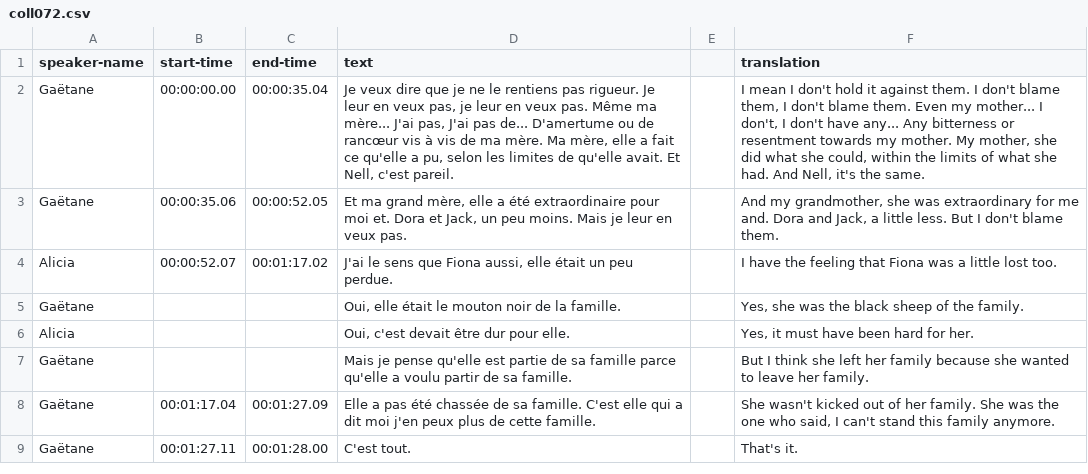
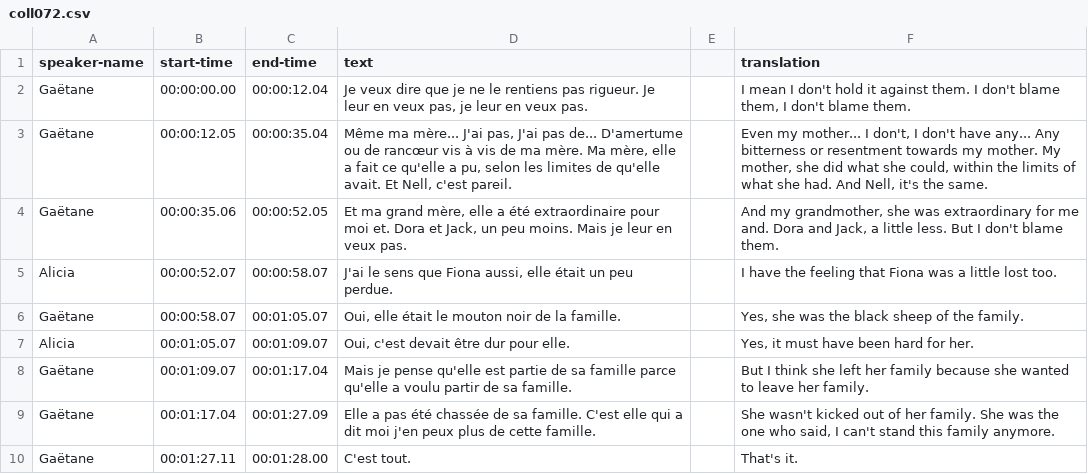
Before and after one commit to thecdil/tender-spaces, a CSV file: _data/trans/coll072.csv, drawn as a sheet.

```diff
--- a/_data/trans/coll072.csv
+++ b/_data/trans/coll072.csv
@@ -1,8 +1,9 @@
 speaker-name,start-time,end-time,text,,translation
-Gaëtane,00:00:00.00,00:00:35.04,"Je veux dire que je ne le rentiens pas rigueur. Je leur en veux pas, je leur en veux pas. Même ma mère... J'ai pas, J'ai pas de... D'amertume ou de rancœur vis à vis de ma mère. Ma mère, elle a fait ce qu'elle a pu, selon les limites de qu'elle avait. Et Nell, c'est pareil.",,"I mean I don't hold it against them. I don't blame them, I don't blame them. Even my mother... I don't, I don't have any... Any bitterness or resentment towards my mother. My mother, she did what she could, within the limits of what she had. And Nell, it's the same."
+Gaëtane,00:00:00.00,00:00:12.04,"Je veux dire que je ne le rentiens pas rigueur. Je leur en veux pas, je leur en veux pas.",,"I mean I don't hold it against them. I don't blame them, I don't blame them."
+Gaëtane,00:00:12.05,00:00:35.04,"Même ma mère... J'ai pas, J'ai pas de... D'amertume ou de rancœur vis à vis de ma mère. Ma mère, elle a fait ce qu'elle a pu, selon les limites de qu'elle avait. Et Nell, c'est pareil.",,"Even my mother... I don't, I don't have any... Any bitterness or resentment towards my mother. My mother, she did what she could, within the limits of what she had. And Nell, it's the same."
 Gaëtane,00:00:35.06,00:00:52.05,"Et ma grand mère, elle a été extraordinaire pour moi et. Dora et Jack, un peu moins. Mais je leur en veux pas.",,"And my grandmother, she was extraordinary for me and. Dora and Jack, a little less. But I don't blame them."
-Alicia,00:00:52.07,00:01:17.02,"J'ai le sens que Fiona aussi, elle était un peu perdue. ",,I have the feeling that Fiona was a little lost too.
-Gaëtane,,,"Oui, elle était le mouton noir de la famille.",,"Yes, she was the black sheep of the family."
-Alicia,,,"Oui, c'est devait être dur pour elle.",,"Yes, it must have been hard for her."
-Gaëtane,,,Mais je pense qu'elle est partie de sa famille parce qu'elle a voulu partir de sa famille.,,But I think she left her family because she wanted to leave her family.
+Alicia,00:00:52.07,00:00:58.07,"J'ai le sens que Fiona aussi, elle était un peu perdue. ",,I have the feeling that Fiona was a little lost too.
+Gaëtane,00:00:58.07,00:01:05.07,"Oui, elle était le mouton noir de la famille.",,"Yes, she was the black sheep of the family."
+Alicia,00:01:05.07,00:01:09.07,"Oui, c'est devait être dur pour elle.",,"Yes, it must have been hard for her."
+Gaëtane,00:01:09.07,00:01:17.04,Mais je pense qu'elle est partie de sa famille parce qu'elle a voulu partir de sa famille.,,But I think she left her family because she wanted to leave her family.
 Gaëtane,00:01:17.04,00:01:27.09,Elle a pas été chassée de sa famille. C'est elle qui a dit moi j'en peux plus de cette famille.,,"She wasn't kicked out of her family. She was the one who said, I can't stand this family anymore."
```
Also changed, not shown: _data/gaetane.csv, _data/trans/coll032.csv, 5 other files.
